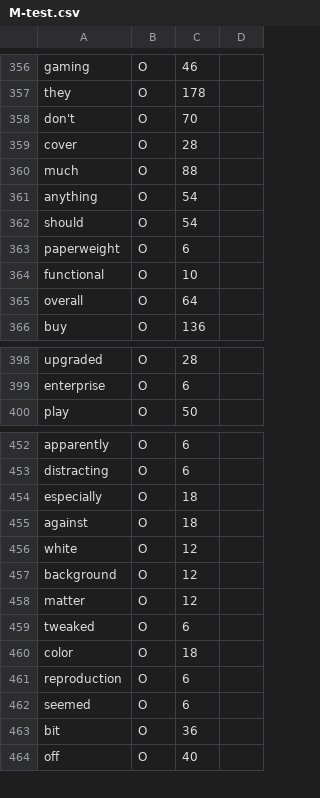
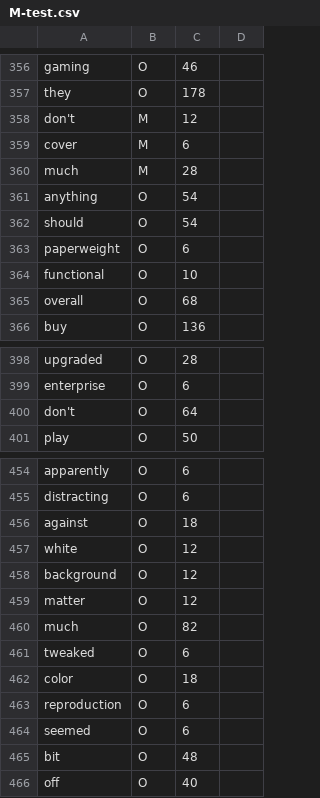
Before and after one commit to eichingertim/crf-named-entity-recognition, a CSV file: testresults/M-test.csv, drawn as a sheet; only a part is shown, gaps mark what is left out; the diff covers the shown part only.

```diff
--- a/testresults/M-test.csv
+++ b/testresults/M-test.csv
@@ -357,5 +357,5 @@ gaming,O,46
 they,O,178
-don't,O,70
-cover,O,28
-much,O,88
+don't,M,12
+cover,M,6
+much,M,28
 anything,O,54
@@ -364,3 +364,3 @@ paperweight,O,6
 functional,O,10
-overall,O,64
+overall,O,68
 buy,O,136
@@ -399,2 +399,3 @@ upgraded,O,28
 enterprise,O,6
+don't,O,64
 play,O,50
@@ -453,3 +455,2 @@ apparently,O,6
 distracting,O,6
-especially,O,18
 against,O,18
@@ -458,2 +459,3 @@ background,O,12
 matter,O,12
+much,O,82
 tweaked,O,6
@@ -462,3 +464,3 @@ reproduction,O,6
 seemed,O,6
-bit,O,36
+bit,O,48
 off,O,40
```
Also changed, not shown: 1 added row, 1 removed row and 22 edited cells elsewhere in this file, testresults/A-test.csv, testresults/S-test.csv, 7 other files.
